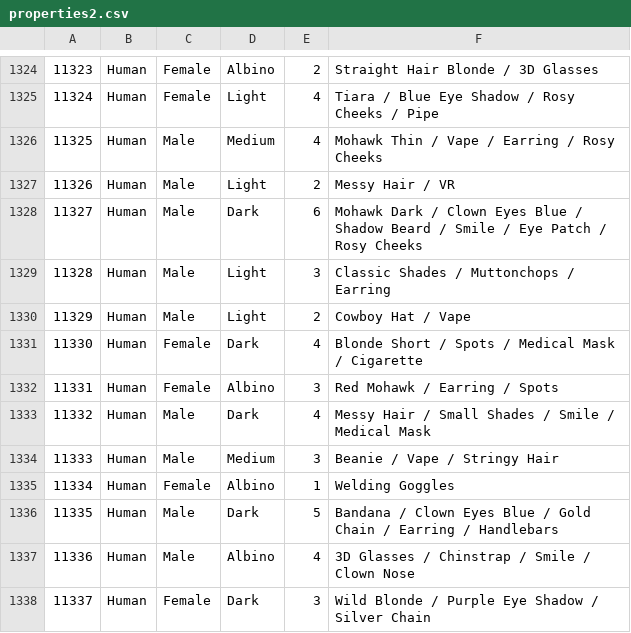
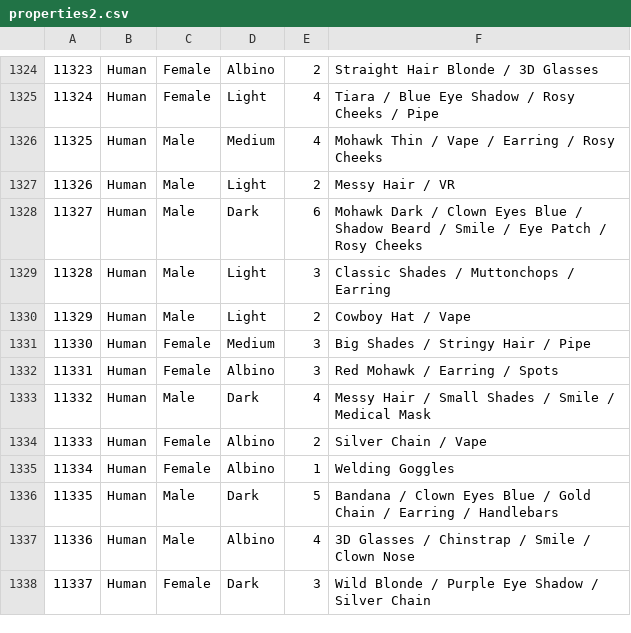
Before and after one commit to zeeleluc/ripplepunksdev, a CSV file: data/properties2.csv, drawn as a sheet; only a part is shown, gaps mark what is left out; the diff covers the shown part only.

```diff
--- a/data/properties2.csv
+++ b/data/properties2.csv
@@ -1330,6 +1330,6 @@
 11329,Human,Male,Light,2,"Cowboy Hat / Vape"
-11330,Human,Female,Dark,4,"Blonde Short / Spots / Medical Mask / Cigarette"
+11330,Human,Female,Medium,3,"Big Shades / Stringy Hair / Pipe"
 11331,Human,Female,Albino,3,"Red Mohawk / Earring / Spots"
 11332,Human,Male,Dark,4,"Messy Hair / Small Shades / Smile / Medical Mask"
-11333,Human,Male,Medium,3,"Beanie / Vape / Stringy Hair"
+11333,Human,Female,Albino,2,"Silver Chain / Vape"
 11334,Human,Female,Albino,1,"Welding Goggles"
```
Also changed, not shown: 27 edited cells elsewhere in this file, 4 other files.
